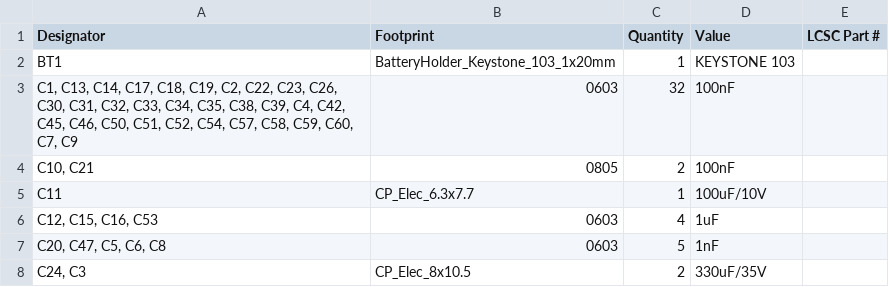
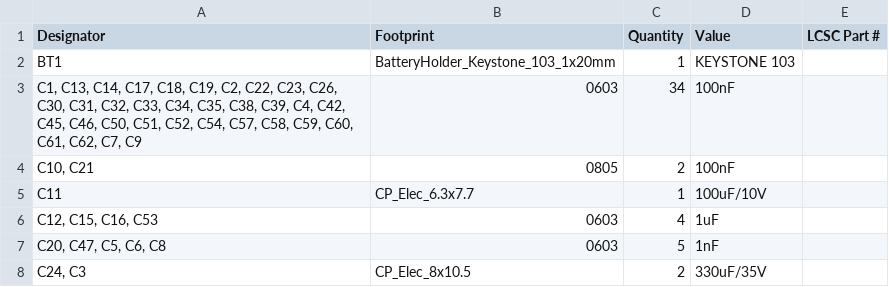
Before and after one commit to PUT-Motorsport/PUTM_EV_BMS_HV_2023, a CSV file: hardware/production/bom.csv, drawn as a sheet; only a part is shown; the diff covers the shown part only.

```diff
--- a/hardware/production/bom.csv
+++ b/hardware/production/bom.csv
@@ -2,3 +2,3 @@ Designator,Footprint,Quantity,Value,LCSC Part #
 BT1,BatteryHolder_Keystone_103_1x20mm,1,KEYSTONE 103,
-"C1, C13, C14, C17, C18, C19, C2, C22, C23, C26, C30, C31, C32, C33, C34, C35, C38, C39, C4, C42, C45, C46, C50, C51, C52, C54, C57, C58, C59, C60, C7, C9",0603,32,100nF,
+"C1, C13, C14, C17, C18, C19, C2, C22, C23, C26, C30, C31, C32, C33, C34, C35, C38, C39, C4, C42, C45, C46, C50, C51, C52, C54, C57, C58, C59, C60, C61, C62, C7, C9",0603,34,100nF,
 "C10, C21",0805,2,100nF,
```
Also changed, not shown: 3 added rows, 3 removed rows and 8 edited cells elsewhere in this file, 10 other files.
